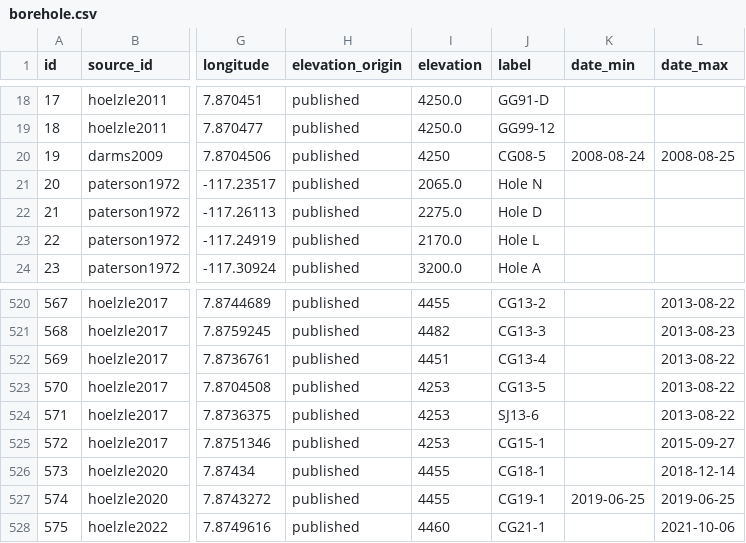
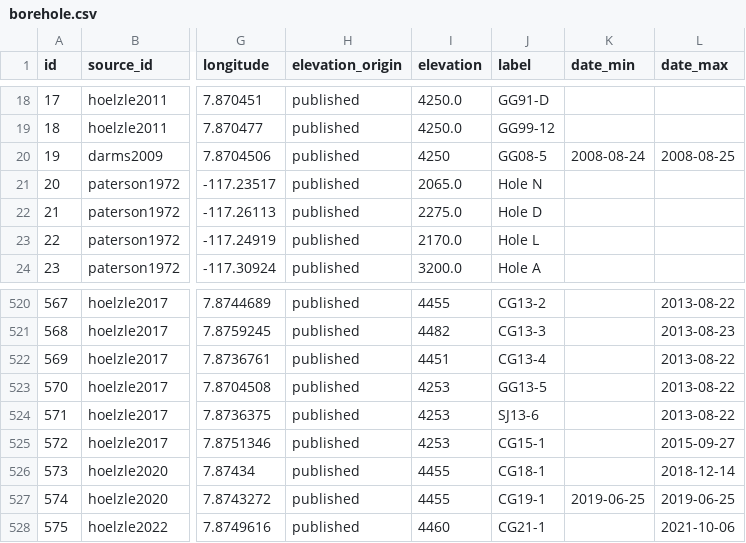
Before and after one commit to mjacqu/glenglat, a CSV file: data/borehole.csv, drawn as a sheet; only a part is shown, gaps mark what is left out; the diff names each change by its address in the sheet, - before the commit and + after, or states it on an @@ line.

Commit message:
Correct CG labels to GG

```diff
--- a/data/borehole.csv
+++ b/data/borehole.csv
-J20 (label): CG08-5
+J20 (label): GG08-5
-J523 (label): CG13-5
+J523 (label): GG13-5
```
